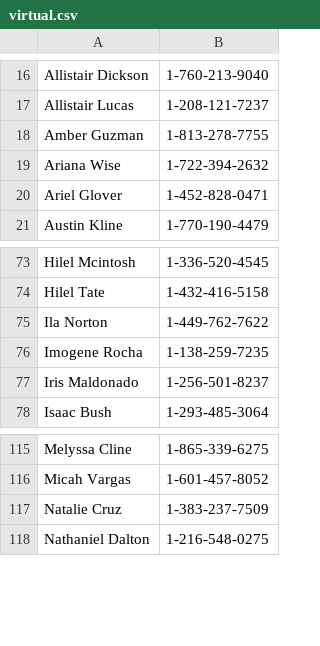
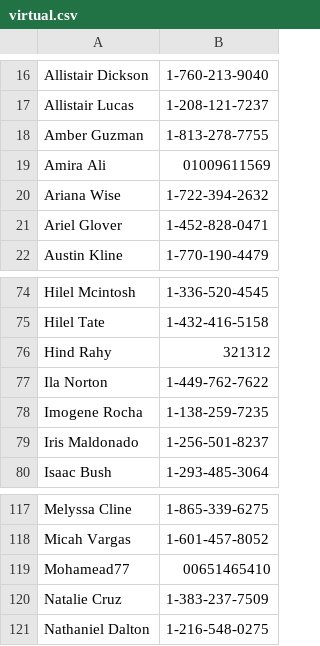
Before and after one commit to aliashraf8/C-C-, a CSV file: C-C++/Projects/virtual.csv, drawn as a sheet; only a part is shown, gaps mark what is left out.

```diff
--- a/C-C++/Projects/virtual.csv
+++ b/C-C++/Projects/virtual.csv
@@ -18,2 +18,3 @@ Allistair Lucas,1-208-121-7237
 Amber Guzman,1-813-278-7755
+Amira Ali,01009611569
 Ariana Wise,1-722-394-2632
@@ -74,2 +75,3 @@ Hilel Mcintosh,1-336-520-4545
 Hilel Tate,1-432-416-5158
+Hind Rahy,321312
 Ila Norton,1-449-762-7622
@@ -116,2 +118,3 @@ Melyssa Cline,1-865-339-6275
 Micah Vargas,1-601-457-8052
+Mohamead77,00651465410
 Natalie Cruz,1-383-237-7509
```
Also changed, not shown: 26 other files.
